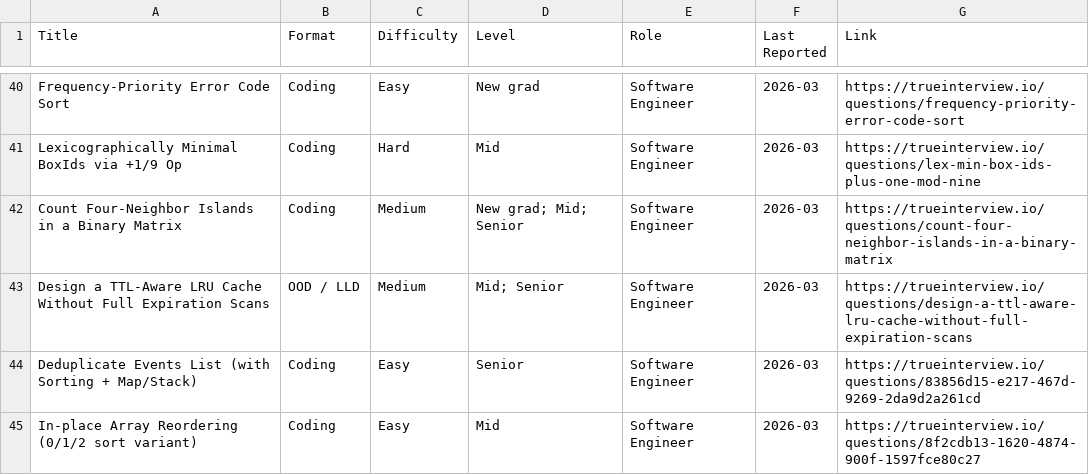
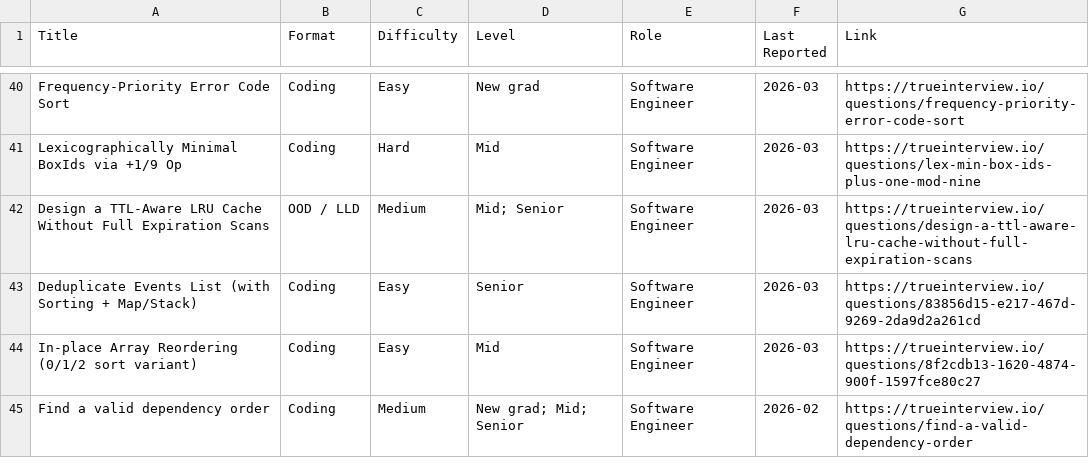
Before and after one commit to kevin-2023-code/Tech-OA-Questions, a CSV file: companies/amazon/oa.csv, drawn as a sheet; only a part is shown, gaps mark what is left out; the shorter side is filled out with more unchanged rows; the diff names each change by its address in the sheet, - before the commit and + after, or states it on an @@ line.

```diff
--- a/companies/amazon/oa.csv
+++ b/companies/amazon/oa.csv
-row 42: Count Four-Neighbor Islands in a Binary Matrix | Coding | Medium | New grad; Mid; Senior | Software Engineer | 2026-03 | https://trueinterview.io/questions/count-four-neighbor-islands-in-a-binary-matrix
```
Also changed, not shown: companies/abridge/oa.csv, companies/doordash/oa.csv, 14 other files.
